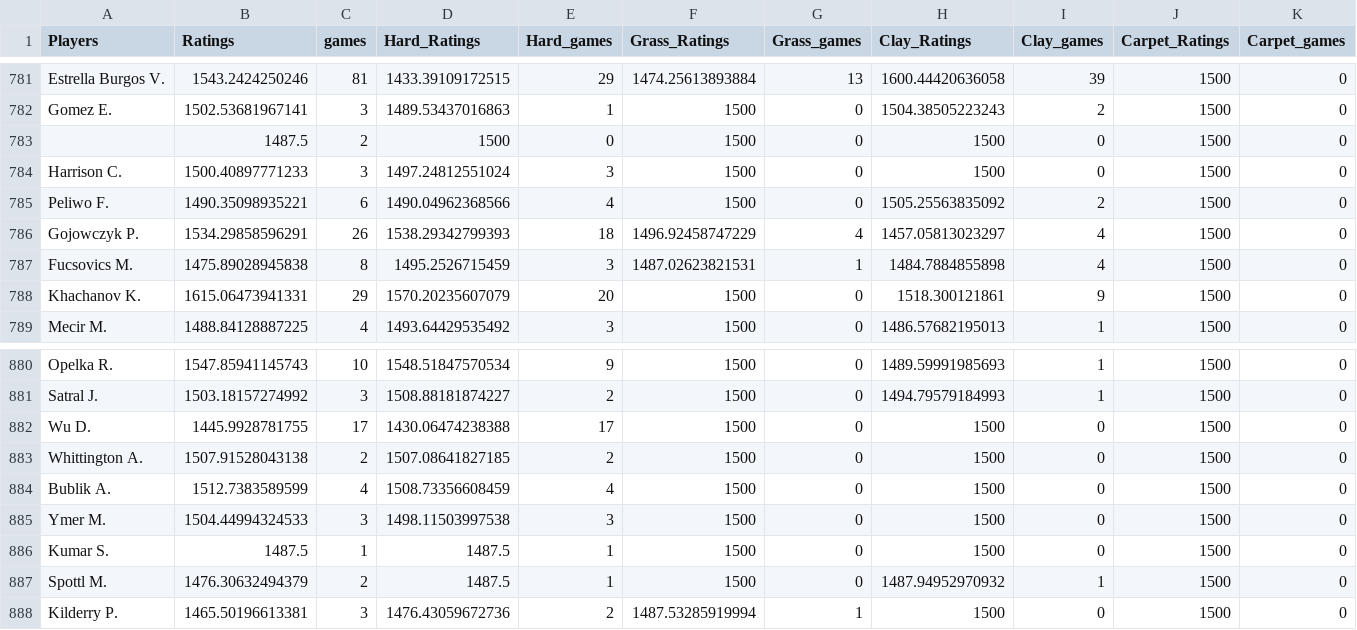
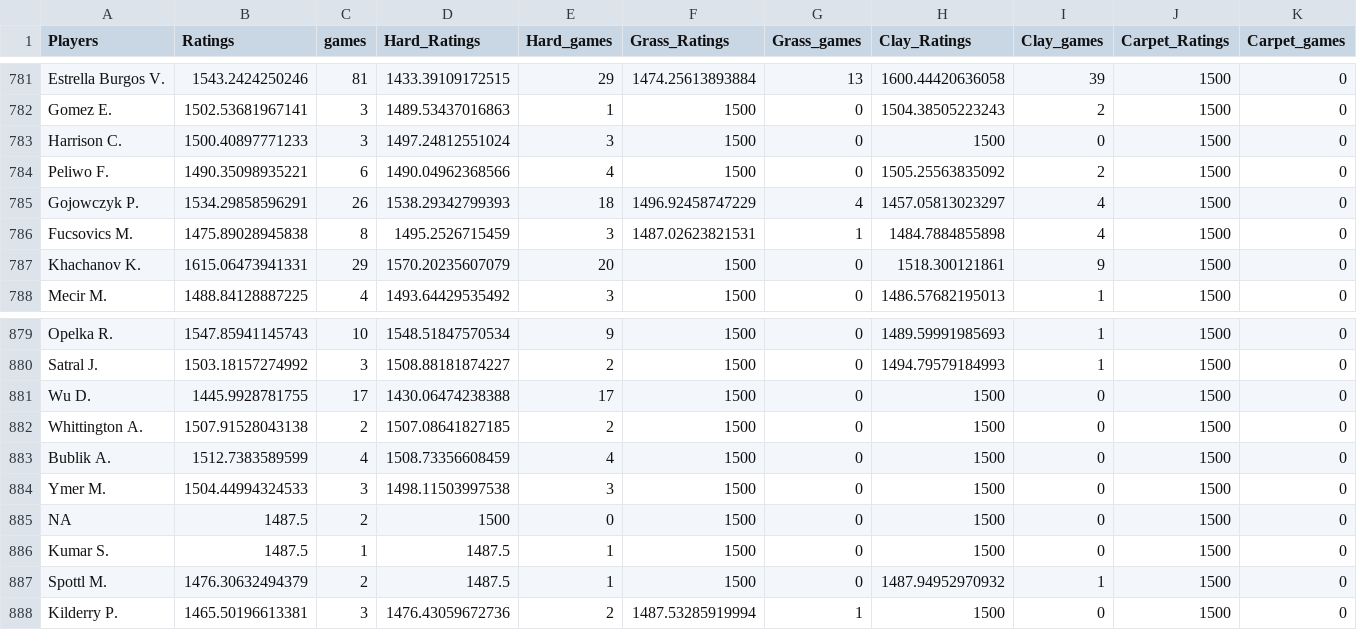
Before and after one commit to Ruud-Janssen/qxy, a CSV file: Data/datasets/ratingafterTest.csv, drawn as a sheet; only a part is shown, gaps mark what is left out; removed rows and columns are numbered as before the commit, all else as after; rows hold the shown columns only; the diff names each change by its address in the sheet, - before the commit and + after, or states it on an @@ line.

```diff
--- a/Data/datasets/ratingafterTest.csv
+++ b/Data/datasets/ratingafterTest.csv
-row 783:  | 1487.5 | 2 | 1500 | 0 | 1500 | 0 | 1500 | 0 | 1500 | 0
+row 885: NA | 1487.5 | 2 | 1500 | 0 | 1500 | 0 | 1500 | 0 | 1500 | 0
```
Also changed, not shown: Data/datasets/players.csv, 5 other files.
